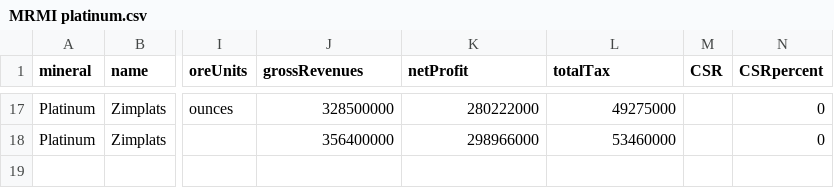
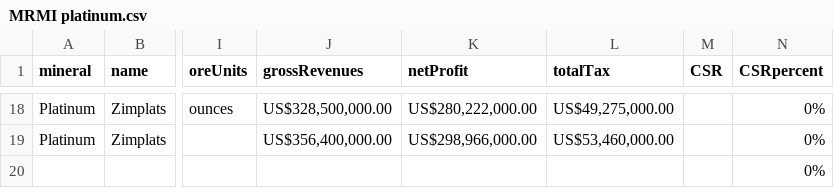
Before and after one commit to SIVIO-Institute/MRMI, a CSV file: MRMI platinum.csv, drawn as a sheet; only a part is shown, gaps mark what is left out; addresses are those after the commit; rows hold the shown columns only; the diff covers the shown part only; the diff names each change by its address in the sheet, - before the commit and + after, or states it on an @@ line.

```diff
--- a/MRMI platinum.csv
+++ b/MRMI platinum.csv
-J18 (grossRevenues): 328500000
+J18 (grossRevenues): US$328,500,000.00
-K18 (netProfit): 280222000
+K18 (netProfit): US$280,222,000.00
-L18 (totalTax): 49275000
+L18 (totalTax): US$49,275,000.00
-N18:N19 (CSRpercent): 0
+N18:N19 (CSRpercent): 0%
-J19 (grossRevenues): 356400000
+J19 (grossRevenues): US$356,400,000.00
-K19 (netProfit): 298966000
+K19 (netProfit): US$298,966,000.00
-L19 (totalTax): 53460000
+L19 (totalTax): US$53,460,000.00
+row 20:  |  |  |  |  |  |  | 0%
```
Also changed, not shown: 1 added row and 64 edited cells elsewhere in this file.
